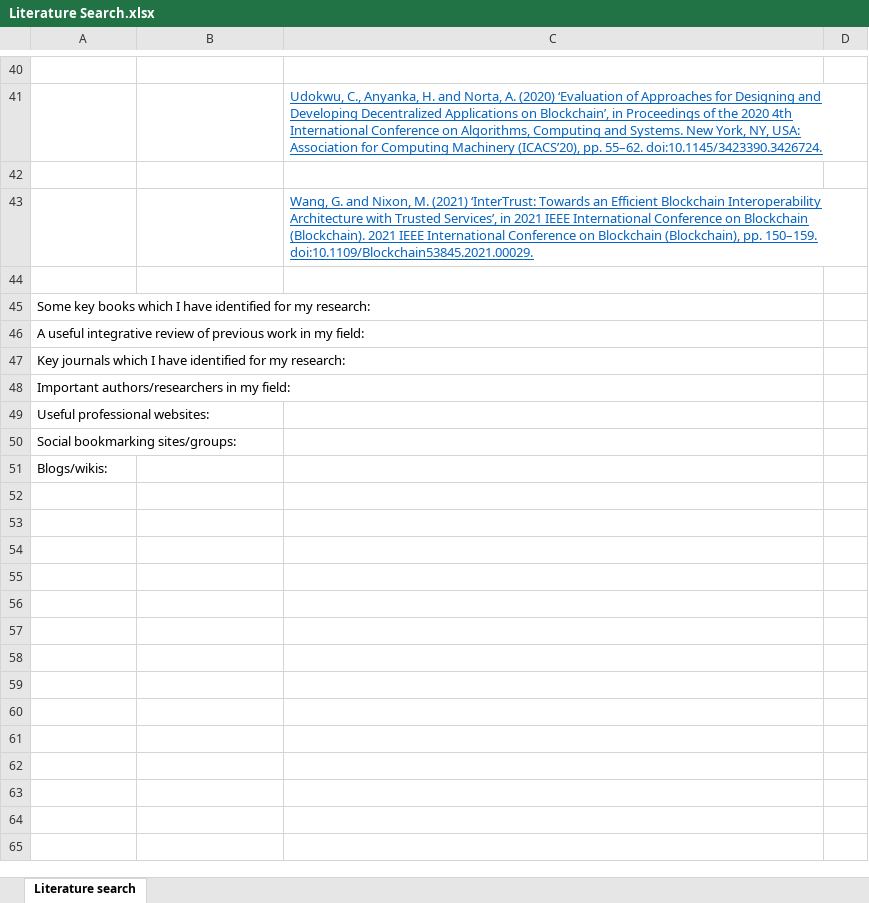
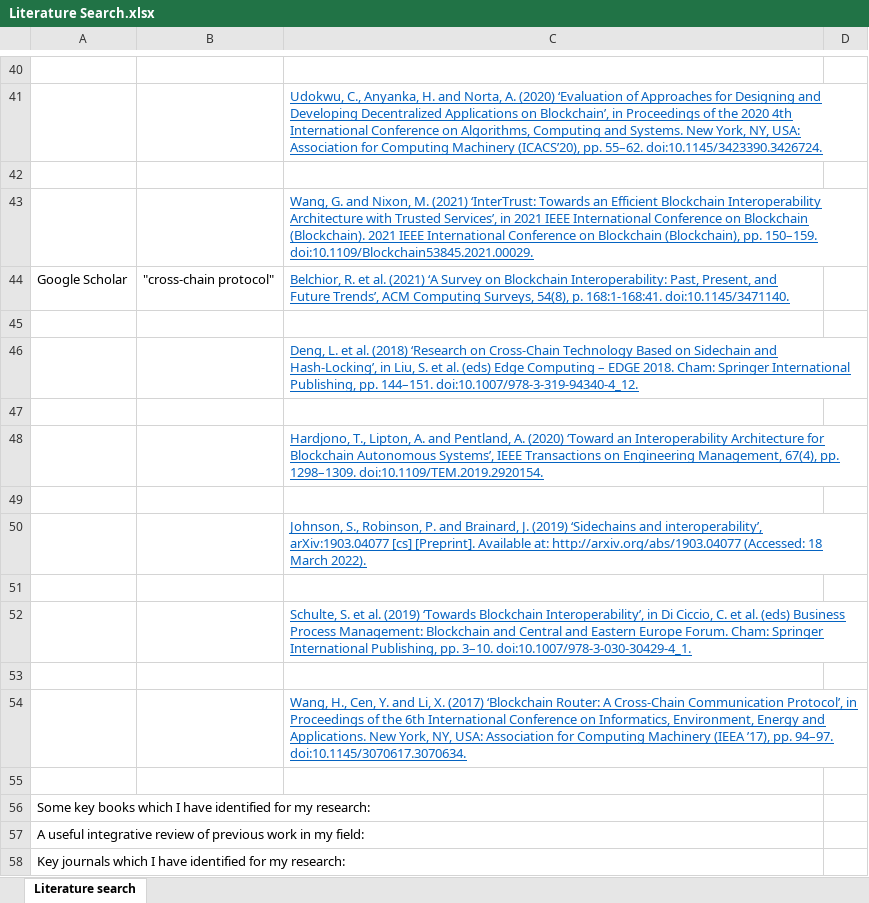
Before and after one commit to anrichp/Dissertation, an Excel workbook: Project Outline/Literature Search.xlsx, sheet Literature search, drawn as a sheet; only a part is shown, gaps mark what is left out; the shorter side is filled out with more unchanged rows; values as stored, in another font and other column widths than the file's, no borders; the diff names each change by its address in the sheet, - before the commit and + after, or states it on an @@ line.

Commit message:
update literature search

```diff
--- a/Project Outline/Literature Search.xlsx (sheet Literature search)
+++ b/Project Outline/Literature Search.xlsx (sheet Literature search)
+row 44: Google Scholar | "cross-chain protocol" | Belchior, R. et al. (2021) ‘A Survey on Blockchain Interoperability: Past, Present, and Future Trends’, ACM Computing Surveys, 54(8), p. 168:1-168:41. doi:10.1145/3471140.
+row 45: (empty)
+row 46:  |  | Deng, L. et al. (2018) ‘Research on Cross-Chain Technology Based on Sidechain and Hash-Locking’, in Liu, S. et al. (eds) Edge Computing – EDGE 2018. Cham: Springer International Publishing, pp. 144–151. doi:10.1007/978-3-319-94340-4_12.
+row 47: (empty)
+row 48:  |  | Hardjono, T., Lipton, A. and Pentland, A. (2020) ‘Toward an Interoperability Architecture for Blockchain Autonomous Systems’, IEEE Transactions on Engineering Management, 67(4), pp. 1298–1309. doi:10.1109/TEM.2019.2920154.
+row 49: (empty)
+row 50:  |  | Johnson, S., Robinson, P. and Brainard, J. (2019) ‘Sidechains and interoperability’, arXiv:1903.04077 [cs] [Preprint]. Available at: http://arxiv.org/abs/1903.04077 (Accessed: 18 March 2022).
+row 51: (empty)
+row 52:  |  | Schulte, S. et al. (2019) ‘Towards Blockchain Interoperability’, in Di Ciccio, C. et al. (eds) Business Process Management: Blockchain and Central and Eastern Europe Forum. Cham: Springer International Publishing, pp. 3–10. doi:10.1007/978-3-030-30429-4_1.
+row 53: (empty)
+row 54:  |  | Wang, H., Cen, Y. and Li, X. (2017) ‘Blockchain Router: A Cross-Chain Communication Protocol’, in Proceedings of the 6th International Conference on Informatics, Environment, Energy and Applications. New York, NY, USA: Association for Computing Machinery (IEEA ’17), pp. 94–97. doi:10.1145/3070617.3070634.
```
